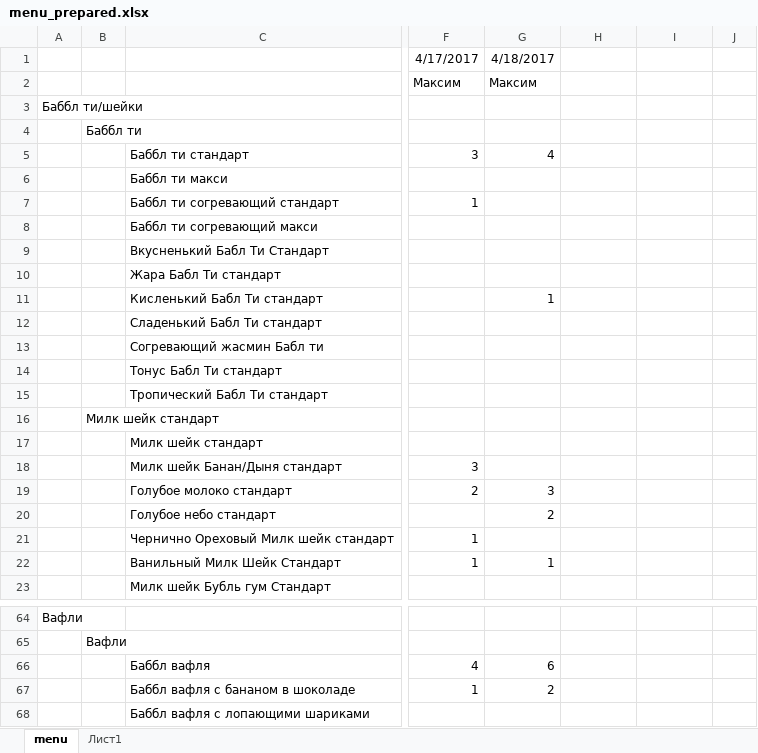
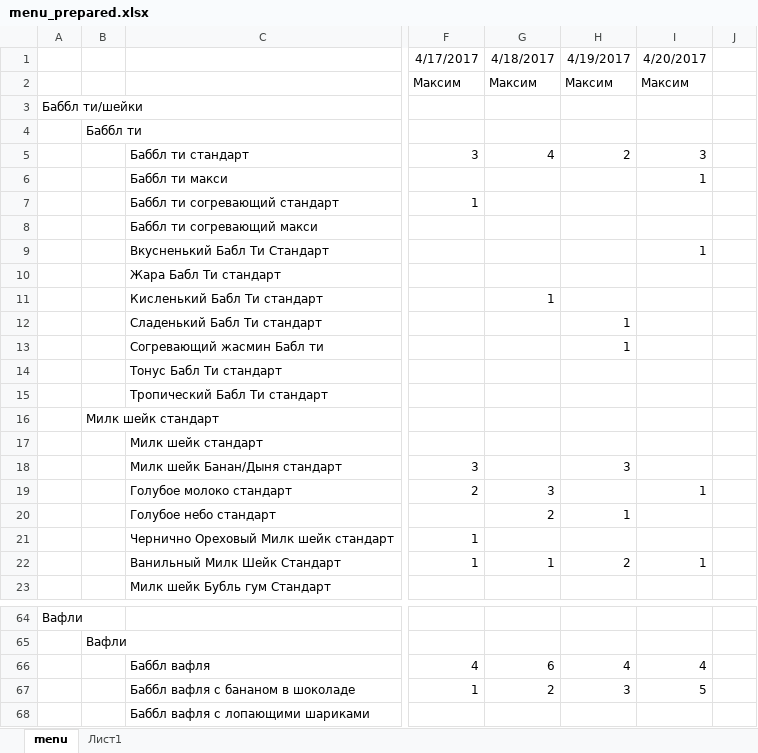
Before and after one commit to vit-001/menu, an Excel workbook: files/menu_prepared.xlsx, sheet menu, drawn as a sheet; only a part is shown, gaps mark what is left out; values as stored, in another font and other column widths than the file's, no borders; the diff covers the shown part only; the diff names each change by its address in the sheet, - before the commit and + after, or states it on an @@ line.

```diff
--- a/files/menu_prepared.xlsx (sheet menu)
+++ b/files/menu_prepared.xlsx (sheet menu)
-H1: (empty)
+H1: 4/19/2017
-I1: (empty)
+I1: 4/20/2017
-H2: (empty)
+H2: Максим
-I2: (empty)
+I2: Максим
-H5: (empty)
+H5: 2
-I5: (empty)
+I5: 3
-I6: (empty)
+I6: 1
-I9: (empty)
+I9: 1
-H12:H13: (empty)
+H12:H13: 1
-H18: (empty)
+H18: 3
-I19: (empty)
+I19: 1
-H20: (empty)
+H20: 1
-H22: (empty)
+H22: 2
-I22: (empty)
+I22: 1
-H66: (empty)
+H66: 4
-I66: (empty)
+I66: 4
-H67: (empty)
+H67: 3
-I67: (empty)
+I67: 5
```
Also changed, not shown: 8 added rows and 22 edited cells elsewhere in this sheet, 8 other files.
